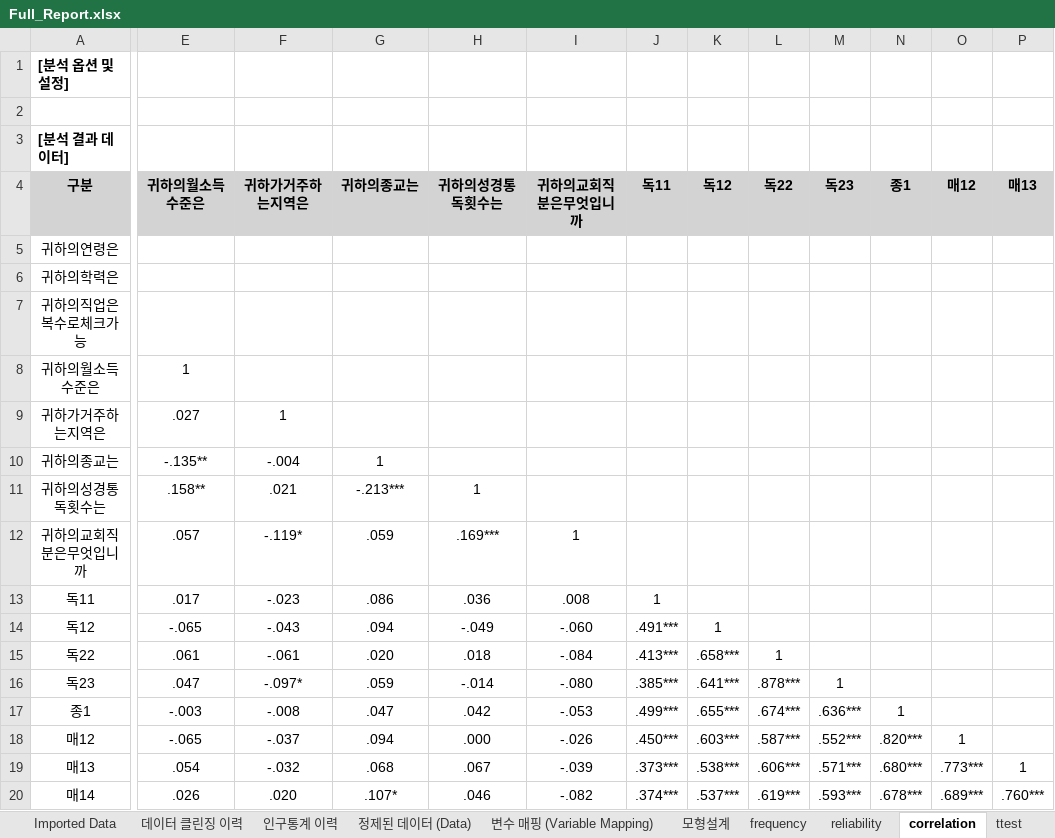
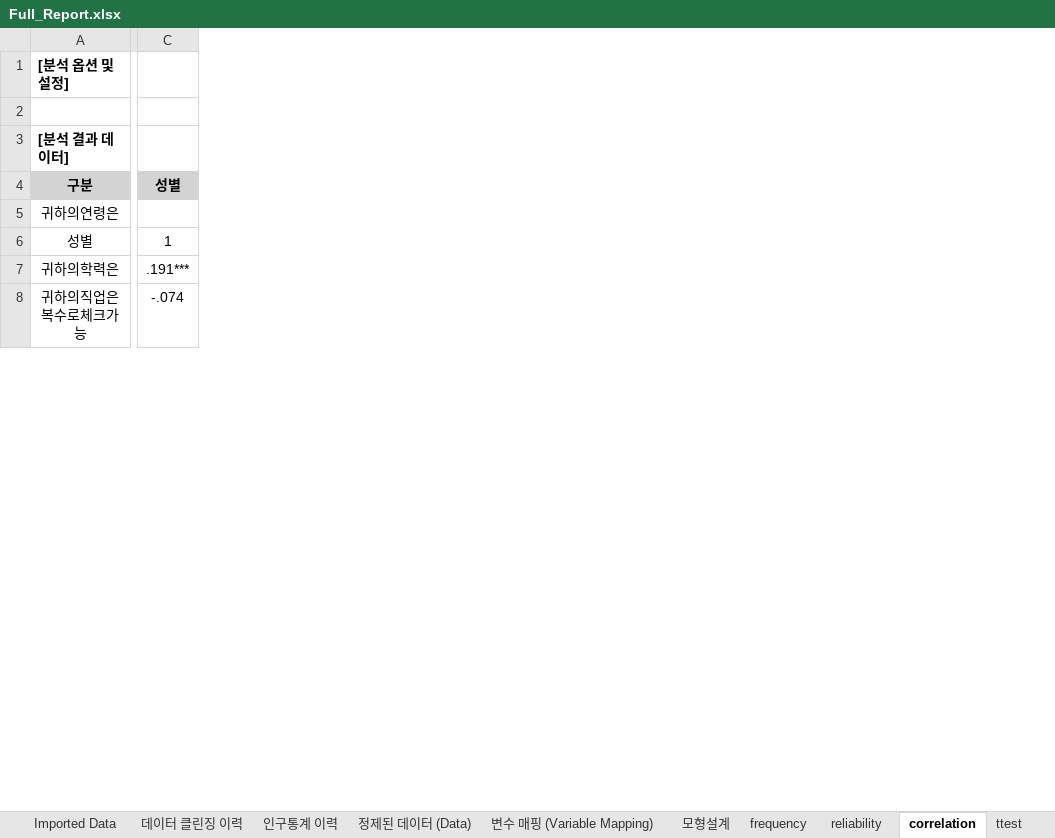
Before and after one commit to sckim8055/analysis-01, an Excel workbook: backend/data/Full_Report.xlsx, sheet correlation, drawn as a sheet; only a part is shown, gaps mark what is left out; values as stored, in another font and other column widths than the file's, no borders; removed rows and columns are numbered as before the commit, all else as after; rows hold the shown columns only; the diff covers the shown part only; the diff names each change by its address in the sheet, - before the commit and + after, or states it on an @@ line.

```diff
--- a/backend/data/Full_Report.xlsx (sheet correlation)
+++ b/backend/data/Full_Report.xlsx (sheet correlation)
+column C (성별), rows 7-8: .191*** | -.074
-column E (귀하의월소득수준은), empty
-column F (귀하가거주하는지역은), empty
-column G (귀하의종교는), empty
-column H (귀하의성경통독횟수는), empty
-column I (귀하의교회직분은무엇입니까), empty
-column J (독11), empty
-column K (독12), empty
-column L (독22), empty
-column M (독23), empty
-column N (종1), empty
-column O (매12), empty
-column P (매13), empty
+row 6: 성별 | 1
-row 8: 귀하의월소득수준은 | 1
-row 9: 귀하가거주하는지역은 | .027 | 1
-row 10: 귀하의종교는 | -.135** | -.004 | 1
-row 11: 귀하의성경통독횟수는 | .158** | .021 | -.213*** | 1
-row 12: 귀하의교회직분은무엇입니까 | .057 | -.119* | .059 | .169*** | 1
-row 13: 독11 | .017 | -.023 | .086 | .036 | .008 | 1
-row 14: 독12 | -.065 | -.043 | .094 | -.049 | -.060 | .491*** | 1
-row 15: 독22 | .061 | -.061 | .020 | .018 | -.084 | .413*** | .658*** | 1
-row 16: 독23 | .047 | -.097* | .059 | -.014 | -.080 | .385*** | .641*** | .878*** | 1
-row 17: 종1 | -.003 | -.008 | .047 | .042 | -.053 | .499*** | .655*** | .674*** | .636*** | 1
-row 18: 매12 | -.065 | -.037 | .094 | .000 | -.026 | .450*** | .603*** | .587*** | .552*** | .820*** | 1
-row 19: 매13 | .054 | -.032 | .068 | .067 | -.039 | .373*** | .538*** | .606*** | .571*** | .680*** | .773*** | 1
-row 20: 매14 | .026 | .020 | .107* | .046 | -.082 | .374*** | .537*** | .619*** | .593*** | .678*** | .689*** | .760***
```
Also changed, not shown: 3 added rows, 4 removed rows, 2 added columns, 4 removed columns and 6 edited cells elsewhere in this sheet, sheet 정제된 데이터 (Data), sheet regression_0, sheet frequency, sheet Imported Data, sheet mediation_0, sheet 데이터 클린징 이력, 5 more sheets, other sheet tabs, charts or pictures, 20 other files.
